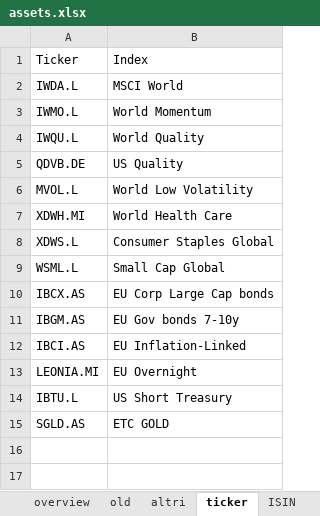
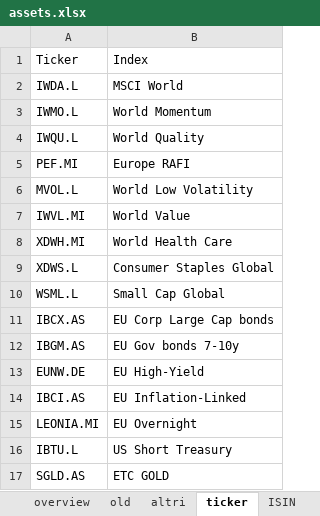
Before and after one commit to danielecampus/myportfolio, an Excel workbook: input/assets.xlsx, sheet ticker, drawn as a sheet; values as stored, in another font and other column widths than the file's, no borders; removed rows and columns are numbered as before the commit, all else as after; the diff names each change by its address in the sheet, - before the commit and + after, or states it on an @@ line.

```diff
--- a/input/assets.xlsx (sheet ticker)
+++ b/input/assets.xlsx (sheet ticker)
-row 5: QDVB.DE | US Quality
+row 5: PEF.MI | Europe RAFI
+row 7: IWVL.MI | World Value
+row 13: EUNW.DE | EU High-Yield
```
Also changed, not shown: sheet overview, sheet altri, sheet ISIN, 9 other files.
